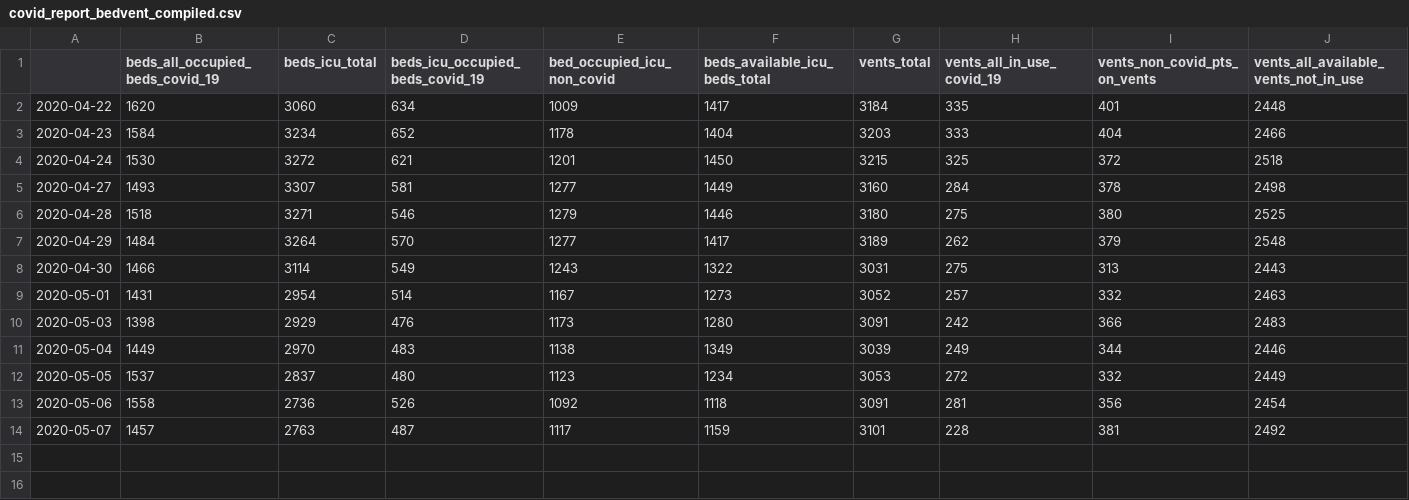
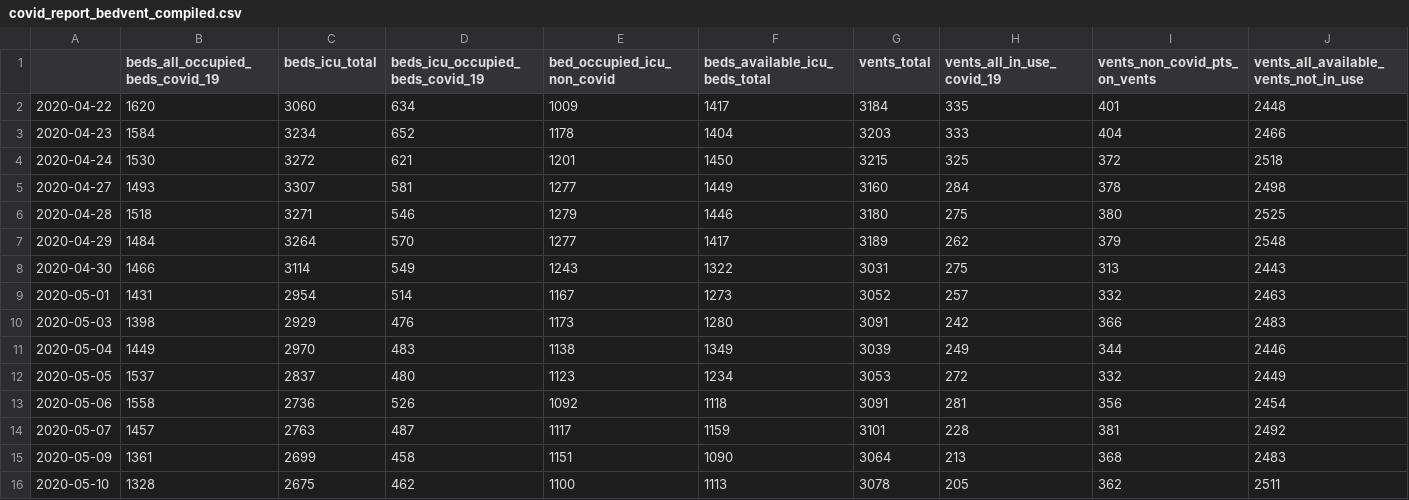
Before and after one commit to trimble/wiki_covid_tables, a CSV file: covid_report_bedvent_compiled.csv, drawn as a sheet; the diff names each change by its address in the sheet, - before the commit and + after, or states it on an @@ line.

Commit message:
Add newest two days of beds/vents data

```diff
--- a/covid_report_bedvent_compiled.csv
+++ b/covid_report_bedvent_compiled.csv
+row 15: 2020-05-09 | 1361 | 2699 | 458 | 1151 | 1090 | 3064 | 213 | 368 | 2483
+row 16: 2020-05-10 | 1328 | 2675 | 462 | 1100 | 1113 | 3078 | 205 | 362 | 2511
```
